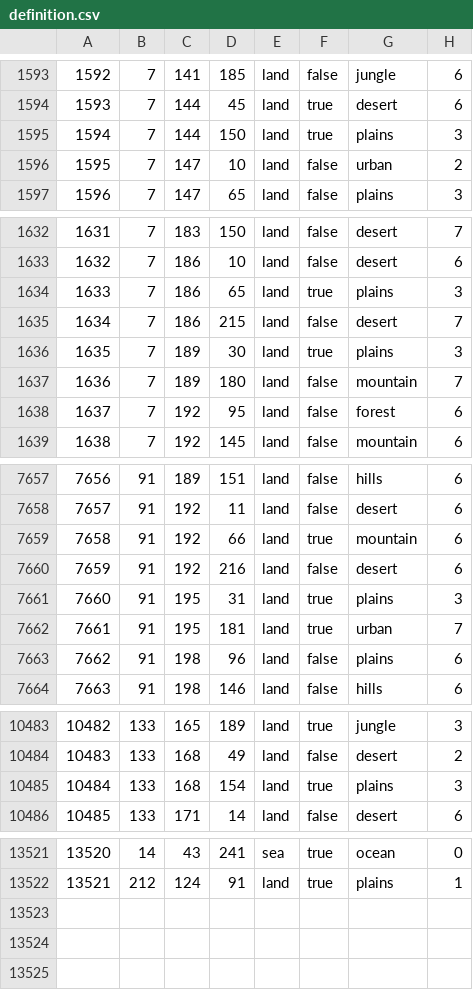
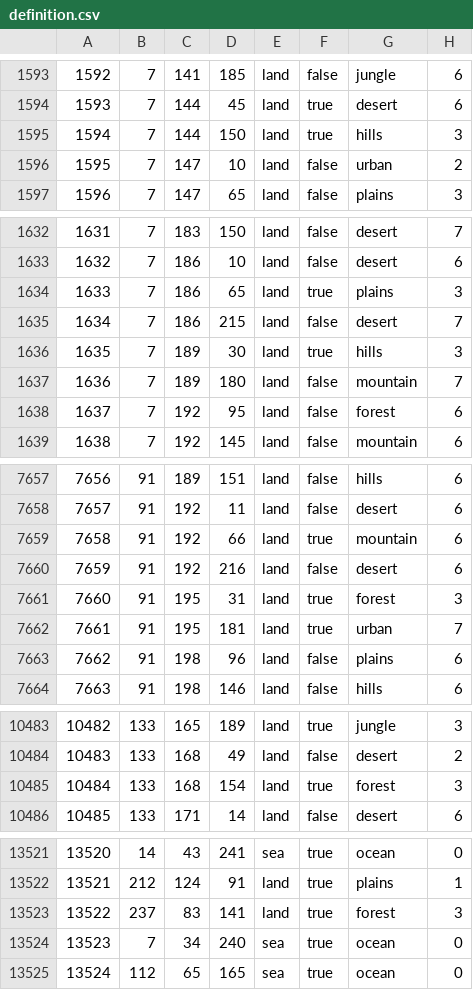
Before and after one commit to World-Ablaze/world-ablaze-beta, a CSV file: map/definition.csv, drawn as a sheet; only a part is shown, gaps mark what is left out.

```diff
--- a/map/definition.csv
+++ b/map/definition.csv
@@ -1594,3 +1594,3 @@
 1593;7;144;45;land;true;desert;6
-1594;7;144;150;land;true;plains;3
+1594;7;144;150;land;true;hills;3
 1595;7;147;10;land;false;urban;2
@@ -1635,3 +1635,3 @@
 1634;7;186;215;land;false;desert;7
-1635;7;189;30;land;true;plains;3
+1635;7;189;30;land;true;hills;3
 1636;7;189;180;land;false;mountain;7
@@ -7660,3 +7660,3 @@
 7659;91;192;216;land;false;desert;6
-7660;91;195;31;land;true;plains;3
+7660;91;195;31;land;true;forest;3
 7661;91;195;181;land;true;urban;7
@@ -10484,3 +10484,3 @@
 10483;133;168;49;land;false;desert;2
-10484;133;168;154;land;true;plains;3
+10484;133;168;154;land;true;forest;3
 10485;133;171;14;land;false;desert;6
@@ -13522 +13522,4 @@
 13521;212;124;91;land;true;plains;1
+13522;237;83;141;land;true;forest;3
+13523;7;34;240;sea;true;ocean;0
+13524;112;65;165;sea;true;ocean;0
```
Also changed, not shown: 35 other files.
